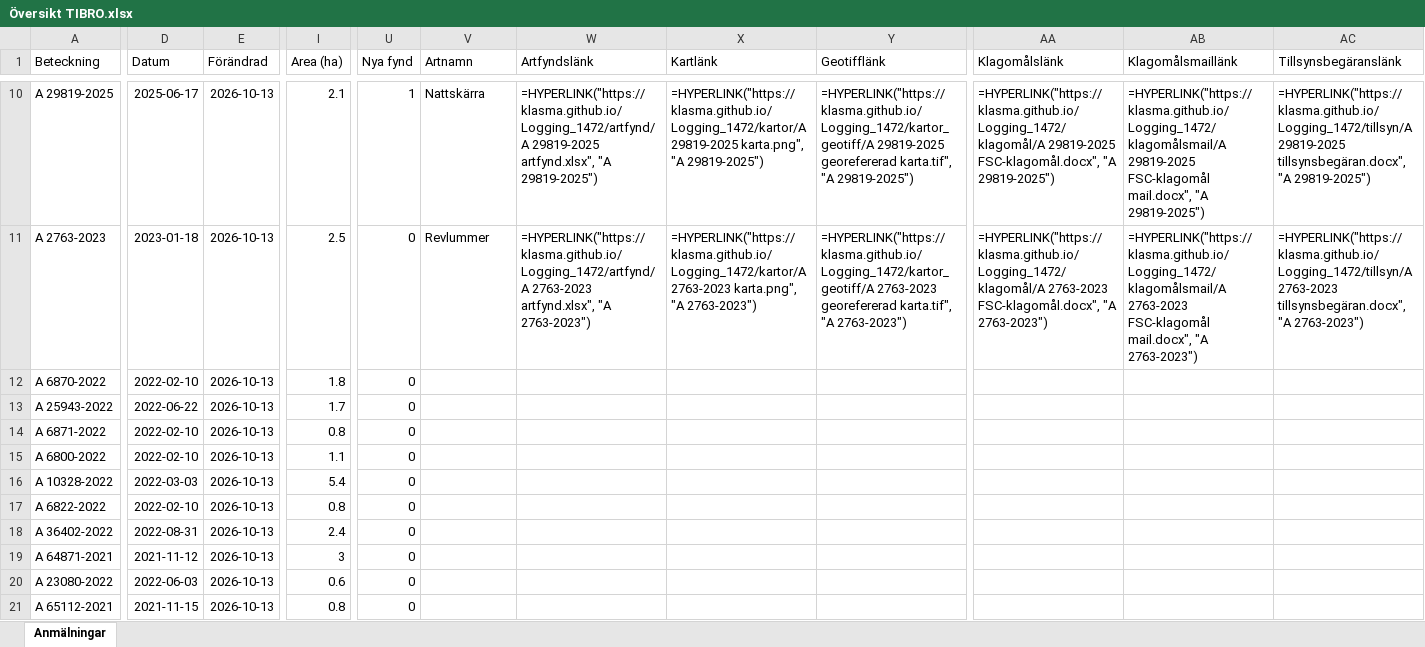
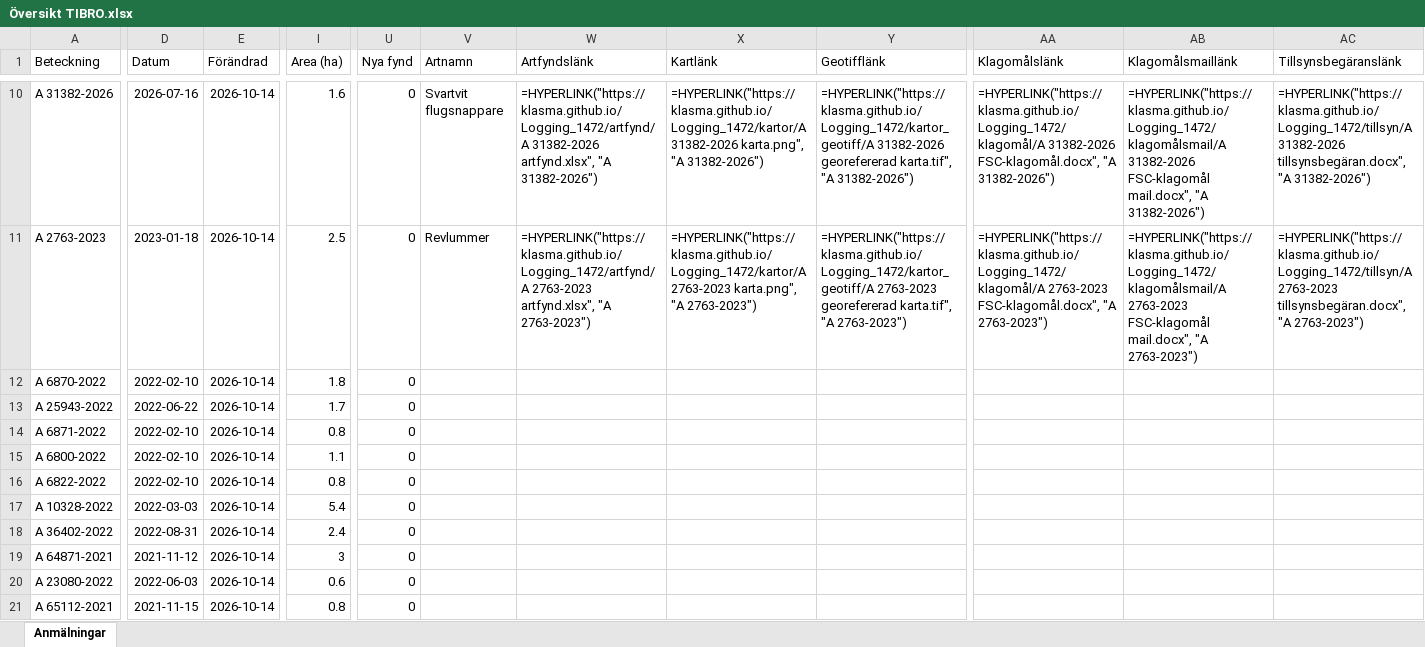
Before and after one commit to klasma/Logging_1472, an Excel workbook: Översikt TIBRO.xlsx, sheet Anmälningar, drawn as a sheet; only a part is shown, gaps mark what is left out; values as stored, in another font and other column widths than the file's, no borders; formulas without a stored value are shown as written; the diff covers the shown part only; the diff names each change by its address in the sheet, - before the commit and + after, or states it on an @@ line.

```diff
--- a/Översikt TIBRO.xlsx (sheet Anmälningar)
+++ b/Översikt TIBRO.xlsx (sheet Anmälningar)
-A10 (Beteckning): A 29819-2025
+A10 (Beteckning): A 31382-2026
-D10 (Datum): 2025-06-17
+D10 (Datum): 2026-07-16
-E10:E21 (Förändrad): 2026-10-13
+E10:E21 (Förändrad): 2026-10-14
-I10 (Area (ha)): 2.1
+I10 (Area (ha)): 1.6
-U10 (Nya fynd): 1
+U10 (Nya fynd): 0
-V10 (Artnamn): Nattskärra
+V10 (Artnamn): Svartvit flugsnappare
-W10 (Artfyndslänk): =HYPERLINK("https://klasma.github.io/Logging_1472/artfynd/A 29819-2025 artfynd.xlsx", "A 29819-2025")
+W10 (Artfyndslänk): =HYPERLINK("https://klasma.github.io/Logging_1472/artfynd/A 31382-2026 artfynd.xlsx", "A 31382-2026")
-X10 (Kartlänk): =HYPERLINK("https://klasma.github.io/Logging_1472/kartor/A 29819-2025 karta.png", "A 29819-2025")
+X10 (Kartlänk): =HYPERLINK("https://klasma.github.io/Logging_1472/kartor/A 31382-2026 karta.png", "A 31382-2026")
-Y10 (Geotifflänk): =HYPERLINK("https://klasma.github.io/Logging_1472/kartor_geotiff/A 29819-2025 georefererad karta.tif", "A 29819-2025")
+Y10 (Geotifflänk): =HYPERLINK("https://klasma.github.io/Logging_1472/kartor_geotiff/A 31382-2026 georefererad karta.tif", "A 31382-2026")
-AA10 (Klagomålslänk): =HYPERLINK("https://klasma.github.io/Logging_1472/klagomål/A 29819-2025 FSC-klagomål.docx", "A 29819-2025")
+AA10 (Klagomålslänk): =HYPERLINK("https://klasma.github.io/Logging_1472/klagomål/A 31382-2026 FSC-klagomål.docx", "A 31382-2026")
-AB10 (Klagomålsmaillänk): =HYPERLINK("https://klasma.github.io/Logging_1472/klagomålsmail/A 29819-2025 FSC-klagomål mail.docx", "A 29819-2025")
+AB10 (Klagomålsmaillänk): =HYPERLINK("https://klasma.github.io/Logging_1472/klagomålsmail/A 31382-2026 FSC-klagomål mail.docx", "A 31382-2026")
-AC10 (Tillsynsbegäranslänk): =HYPERLINK("https://klasma.github.io/Logging_1472/tillsyn/A 29819-2025 tillsynsbegäran.docx", "A 29819-2025")
+AC10 (Tillsynsbegäranslänk): =HYPERLINK("https://klasma.github.io/Logging_1472/tillsyn/A 31382-2026 tillsynsbegäran.docx", "A 31382-2026")
-A16 (Beteckning): A 10328-2022
+A16 (Beteckning): A 6822-2022
-D16 (Datum): 2022-03-03
+D16 (Datum): 2022-02-10
-I16 (Area (ha)): 5.4
+I16 (Area (ha)): 0.8
-A17 (Beteckning): A 6822-2022
+A17 (Beteckning): A 10328-2022
-D17 (Datum): 2022-02-10
+D17 (Datum): 2022-03-03
-I17 (Area (ha)): 0.8
+I17 (Area (ha)): 5.4
```
Also changed, not shown: 522 edited cells elsewhere in this sheet, artfynd/A 29724-2022 artfynd.xlsx, artfynd/A 29819-2025 artfynd.xlsx, 51 other files.
